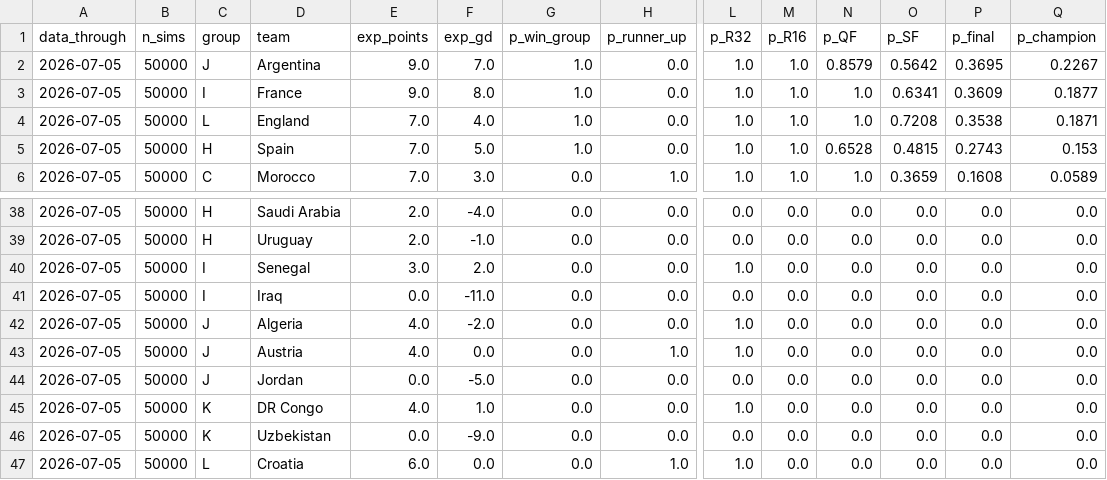
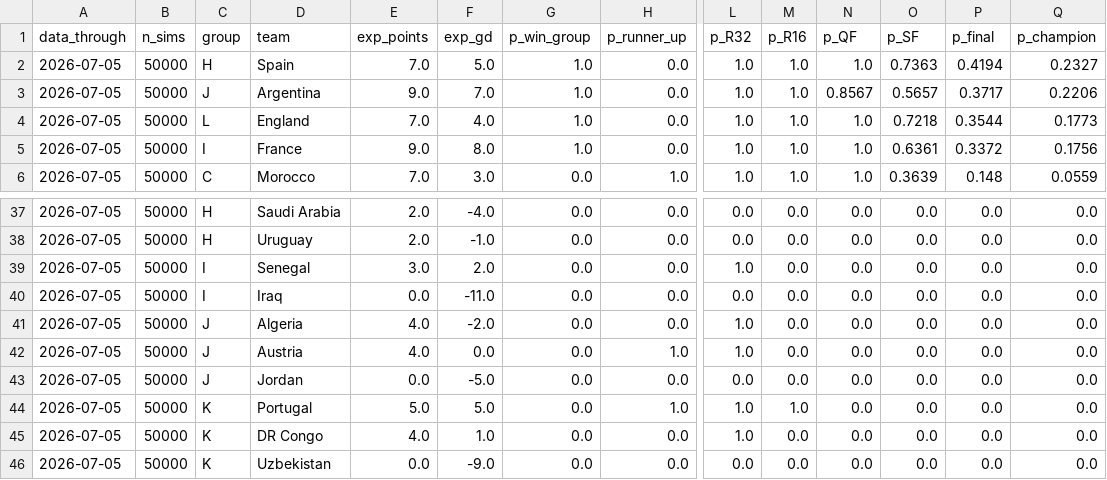
Before and after one commit to JustusVermaakSkystrm/ig-trading-bot, a CSV file: worldcup/outputs/site/tournament_projections.csv, drawn as a sheet; only a part is shown, gaps mark what is left out; the shorter side is filled out with more unchanged rows; rows hold the shown columns only; the diff covers the shown part only; the diff names each change by its address in the sheet, - before the commit and + after, or states it on an @@ line.

```diff
--- a/worldcup/outputs/site/tournament_projections.csv
+++ b/worldcup/outputs/site/tournament_projections.csv
-C2 (group): J
+C2 (group): H
-D2 (team): Argentina
+D2 (team): Spain
-E2 (exp_points): 9.0
+E2 (exp_points): 7.0
-F2 (exp_gd): 7.0
+F2 (exp_gd): 5.0
-N2 (p_QF): 0.8579
+N2 (p_QF): 1.0
-O2 (p_SF): 0.5642
+O2 (p_SF): 0.7363
-P2 (p_final): 0.3695
+P2 (p_final): 0.4194
-Q2 (p_champion): 0.2267
+Q2 (p_champion): 0.2327
-C3 (group): I
+C3 (group): J
-D3 (team): France
+D3 (team): Argentina
-F3 (exp_gd): 8.0
+F3 (exp_gd): 7.0
-N3 (p_QF): 1.0
+N3 (p_QF): 0.8567
-O3 (p_SF): 0.6341
+O3 (p_SF): 0.5657
-P3 (p_final): 0.3609
+P3 (p_final): 0.3717
-Q3 (p_champion): 0.1877
+Q3 (p_champion): 0.2206
-O4 (p_SF): 0.7208
+O4 (p_SF): 0.7218
-P4 (p_final): 0.3538
+P4 (p_final): 0.3544
-Q4 (p_champion): 0.1871
+Q4 (p_champion): 0.1773
-C5 (group): H
+C5 (group): I
-D5 (team): Spain
+D5 (team): France
-E5 (exp_points): 7.0
+E5 (exp_points): 9.0
-F5 (exp_gd): 5.0
+F5 (exp_gd): 8.0
-N5 (p_QF): 0.6528
+N5 (p_QF): 1.0
-O5 (p_SF): 0.4815
+O5 (p_SF): 0.6361
-P5 (p_final): 0.2743
+P5 (p_final): 0.3372
-Q5 (p_champion): 0.153
+Q5 (p_champion): 0.1756
-O6 (p_SF): 0.3659
+O6 (p_SF): 0.3639
-P6 (p_final): 0.1608
+P6 (p_final): 0.148
-Q6 (p_champion): 0.0589
+Q6 (p_champion): 0.0559
+row 44: 2026-07-05 | 50000 | K | Portugal | 5.0 | 5.0 | 0.0 | 1.0 | 1.0 | 1.0 | 0.0 | 0.0 | 0.0 | 0.0
```
Also changed, not shown: 1 removed row and 23 edited cells elsewhere in this file, worldcup/outputs/history.csv, worldcup/outputs/site/history.csv, 6 other files.
